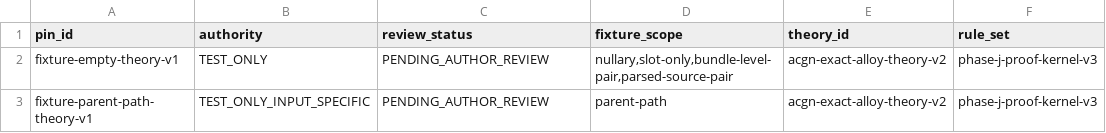
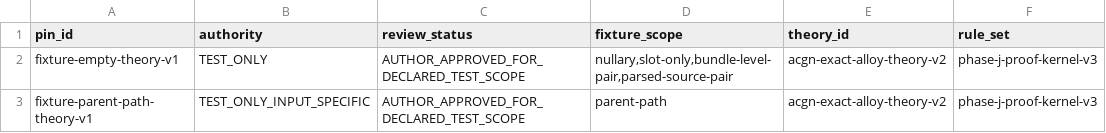
Before and after one commit to AlexandervonWu/ACGN, a TSV file: certificate-verifier/trusted/theory-pins.tsv, drawn as a sheet; only a part is shown; the diff names each change by its address in the sheet, - before the commit and + after, or states it on an @@ line.

Commit message:
Approve fixture-scoped theory pins

```diff
--- a/certificate-verifier/trusted/theory-pins.tsv
+++ b/certificate-verifier/trusted/theory-pins.tsv
-C2:C3 (review_status): PENDING_AUTHOR_REVIEW
+C2:C3 (review_status): AUTHOR_APPROVED_FOR_DECLARED_TEST_SCOPE
```
Also changed, not shown: 6 other files.
